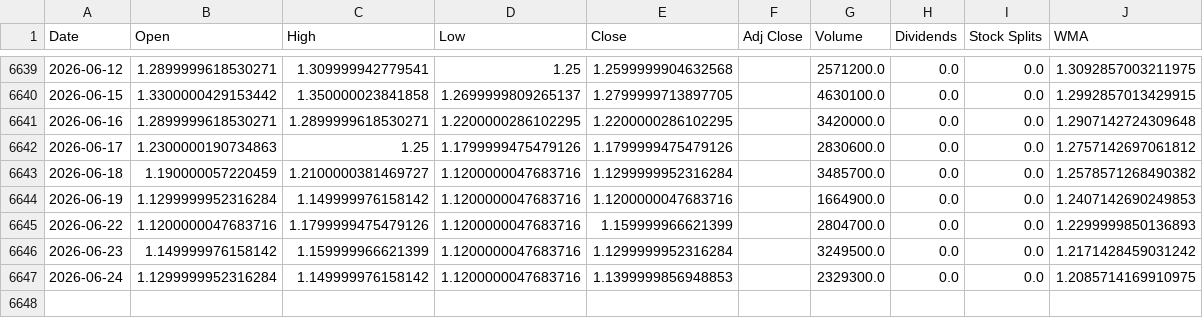
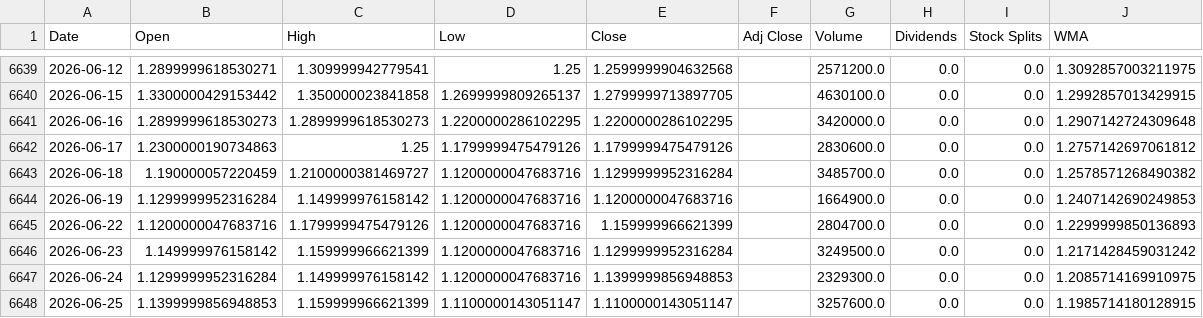
Before and after one commit to LeoRodaelli/investAI, a CSV file: BHIA3.SA.csv, drawn as a sheet; only a part is shown, gaps mark what is left out.

```diff
--- a/BHIA3.SA.csv
+++ b/BHIA3.SA.csv
@@ -6640,3 +6640,3 @@ Date,Open,High,Low,Close,Adj Close,Volume,Dividends,Stock Splits,WMA
 2026-06-15,1.3300000429153442,1.350000023841858,1.2699999809265137,1.2799999713897705,,4630100.0,0.0,0.0,1.2992857013429915
-2026-06-16,1.2899999618530271,1.2899999618530271,1.2200000286102295,1.2200000286102295,,3420000.0,0.0,0.0,1.2907142724309648
+2026-06-16,1.2899999618530273,1.2899999618530273,1.2200000286102295,1.2200000286102295,,3420000.0,0.0,0.0,1.2907142724309648
 2026-06-17,1.2300000190734863,1.25,1.1799999475479126,1.1799999475479126,,2830600.0,0.0,0.0,1.2757142697061812
@@ -6647 +6647,2 @@ Date,Open,High,Low,Close,Adj Close,Volume,Dividends,Stock Splits,WMA
 2026-06-24,1.1299999952316284,1.149999976158142,1.1200000047683716,1.1399999856948853,,2329300.0,0.0,0.0,1.2085714169910975
+2026-06-25,1.1399999856948853,1.159999966621399,1.1100000143051147,1.1100000143051147,,3257600.0,0.0,0.0,1.1985714180128915
```
Also changed, not shown: AAPL.csv, GOGL34.SA.csv, 7 other files.
